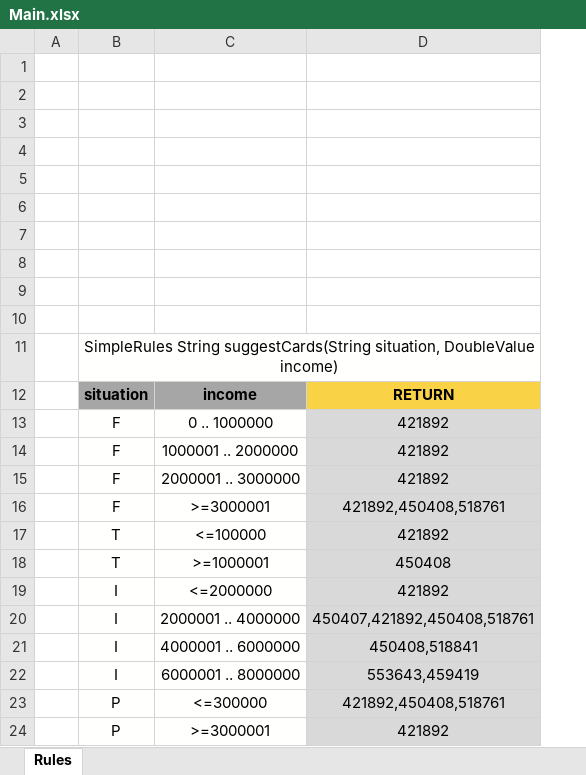
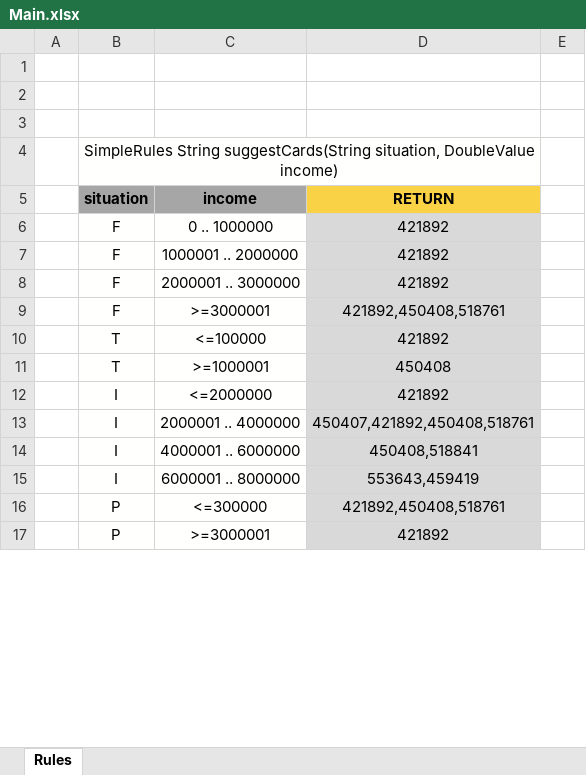
Before and after one commit to pujaesprojects/otdesign, an Excel workbook: DESIGN/rules/BBVA_Rules/Main.xlsx, sheet Rules, drawn as a sheet; only a part is shown; values as stored, in another font and other column widths than the file's, no borders; removed rows and columns are numbered as before the commit, all else as after; the diff covers the shown part only; the diff names each change by its address in the sheet, - before the commit and + after, or states it on an @@ line.

```diff
--- a/DESIGN/rules/BBVA_Rules/Main.xlsx (sheet Rules)
+++ b/DESIGN/rules/BBVA_Rules/Main.xlsx (sheet Rules)
+column E, empty
-row 1: (empty)
-row 2: (empty)
-row 3: (empty)
-row 4: (empty)
-row 5: (empty)
-row 6: (empty)
-row 7: (empty)
```
Also changed, not shown: 49 added rows elsewhere in this sheet.
